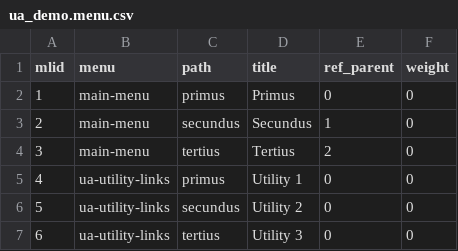
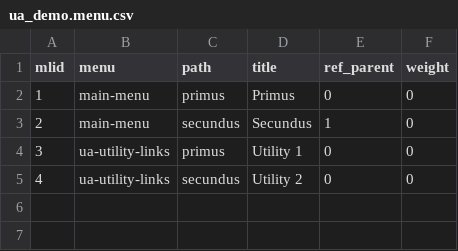
Before and after one commit to camikazegreen/interview, a CSV file: import/data/ua_demo.menu.csv, drawn as a sheet.

Commit message:
Removing menu links pointing to previously removed sample page.  Refs UADIGITAL-48.

```diff
--- a/import/data/ua_demo.menu.csv
+++ b/import/data/ua_demo.menu.csv
@@ -3,5 +3,3 @@ mlid,menu,path,title,ref_parent,weight
 2,"main-menu","secundus","Secundus",1,0
-3,"main-menu","tertius","Tertius",2,0
-4,"ua-utility-links","primus","Utility 1",0,0
-5,"ua-utility-links","secundus","Utility 2",0,0
-6,"ua-utility-links","tertius","Utility 3",0,0
+3,"ua-utility-links","primus","Utility 1",0,0
+4,"ua-utility-links","secundus","Utility 2",0,0
```
